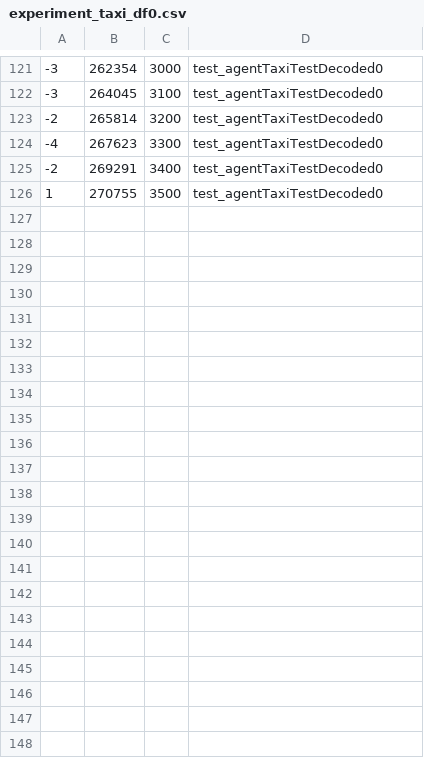
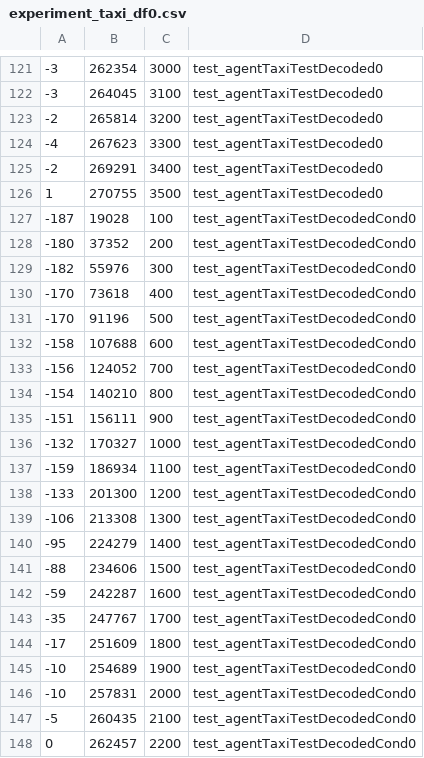
Before and after one commit to ros-hybrid-behaviour-planner/rhbp, a CSV file: rhbp_core/src/reinforcement_component/rl_component_tests/taxi/experiment_taxi_df0.csv, drawn as a sheet; only a part is shown, gaps mark what is left out.

```diff
--- a/rhbp_core/src/reinforcement_component/rl_component_tests/taxi/experiment_taxi_df0.csv
+++ b/rhbp_core/src/reinforcement_component/rl_component_tests/taxi/experiment_taxi_df0.csv
@@ -126 +126,23 @@
 1,270755,3500,test_agentTaxiTestDecoded0
+-187,19028,100,test_agentTaxiTestDecodedCond0
+-180,37352,200,test_agentTaxiTestDecodedCond0
+-182,55976,300,test_agentTaxiTestDecodedCond0
+-170,73618,400,test_agentTaxiTestDecodedCond0
+-170,91196,500,test_agentTaxiTestDecodedCond0
+-158,107688,600,test_agentTaxiTestDecodedCond0
+-156,124052,700,test_agentTaxiTestDecodedCond0
+-154,140210,800,test_agentTaxiTestDecodedCond0
+-151,156111,900,test_agentTaxiTestDecodedCond0
+-132,170327,1000,test_agentTaxiTestDecodedCond0
+-159,186934,1100,test_agentTaxiTestDecodedCond0
+-133,201300,1200,test_agentTaxiTestDecodedCond0
+-106,213308,1300,test_agentTaxiTestDecodedCond0
+-95,224279,1400,test_agentTaxiTestDecodedCond0
+-88,234606,1500,test_agentTaxiTestDecodedCond0
+-59,242287,1600,test_agentTaxiTestDecodedCond0
+-35,247767,1700,test_agentTaxiTestDecodedCond0
+-17,251609,1800,test_agentTaxiTestDecodedCond0
+-10,254689,1900,test_agentTaxiTestDecodedCond0
+-10,257831,2000,test_agentTaxiTestDecodedCond0
+-5,260435,2100,test_agentTaxiTestDecodedCond0
+0,262457,2200,test_agentTaxiTestDecodedCond0
```
Also changed, not shown: 15 other files.
